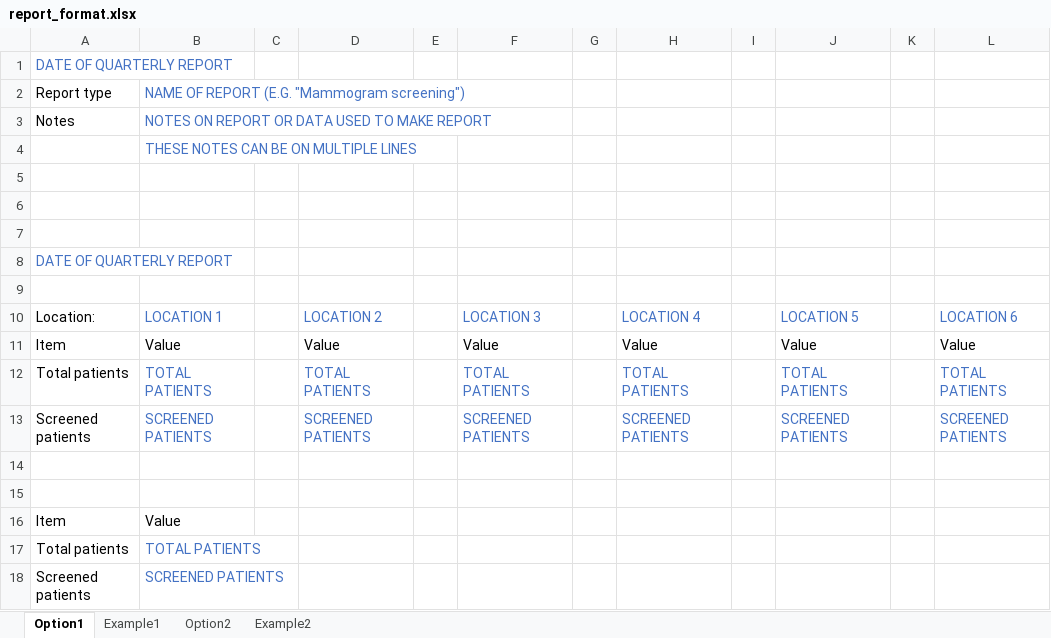
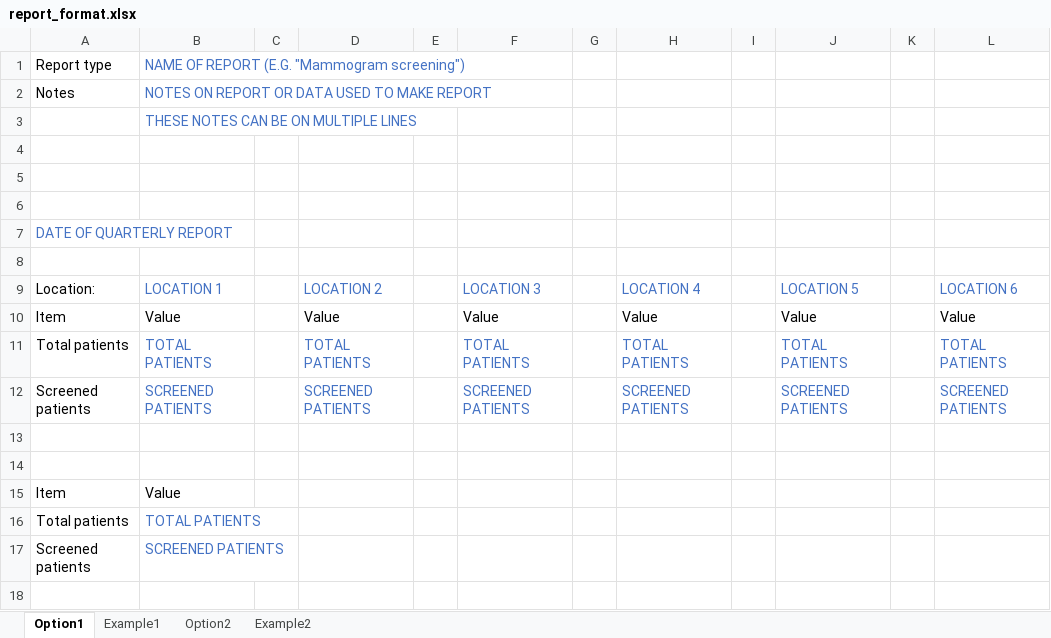
Before and after one commit to mayalapp/PCHS-r-shiny-app, an Excel workbook: quarterlyReports/report_format.xlsx, sheet Option1, drawn as a sheet; values as stored, in another font and other column widths than the file's, no borders; the diff names each change by its address in the sheet, - before the commit and + after, or states it on an @@ line.

```diff
--- a/quarterlyReports/report_format.xlsx (sheet Option1)
+++ b/quarterlyReports/report_format.xlsx (sheet Option1)
-row 1: DATE OF QUARTERLY REPORT
```
Also changed, not shown: sheet Option2, sheet Example2, sheet Example1, quarterlyReports/mammograms_edited/10-01-20 PCHS Mammogram screening Rate Report.xlsx, 3 other files.
